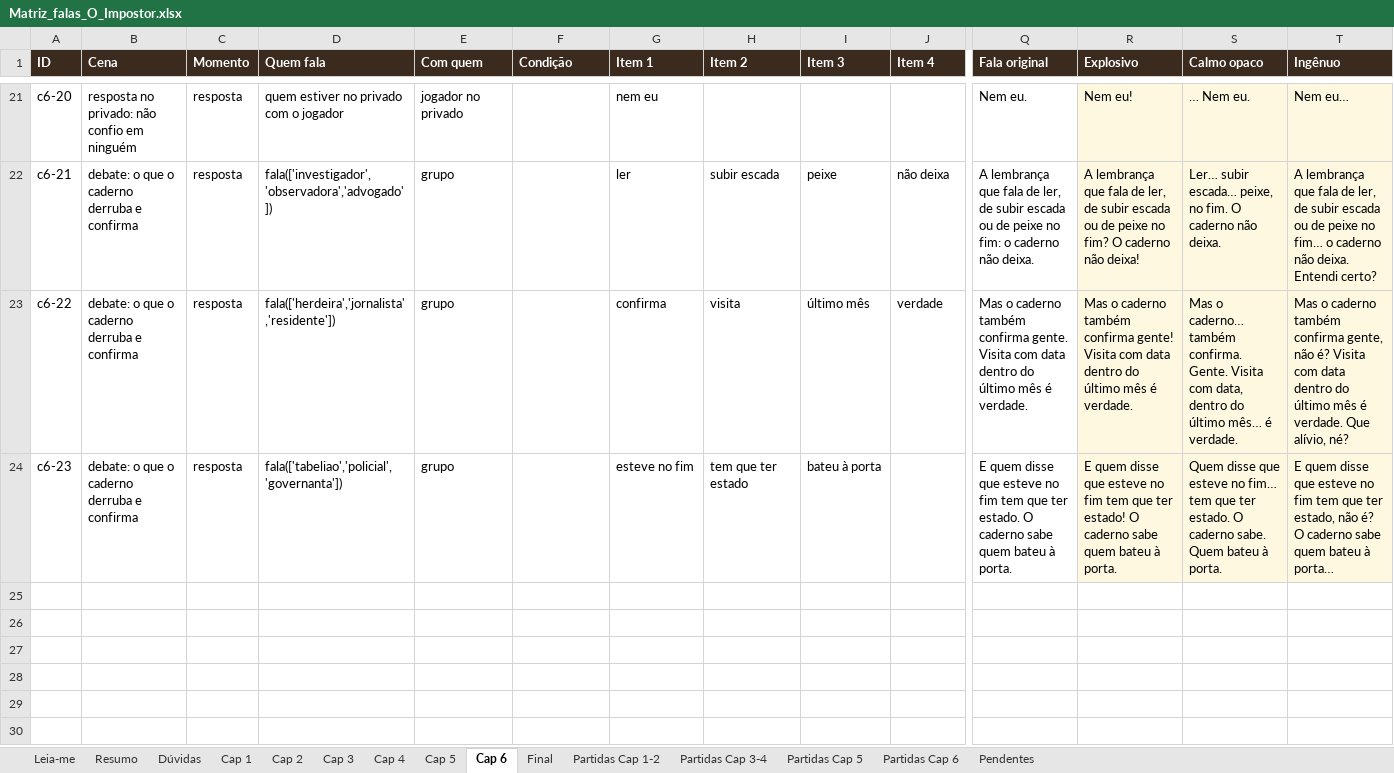
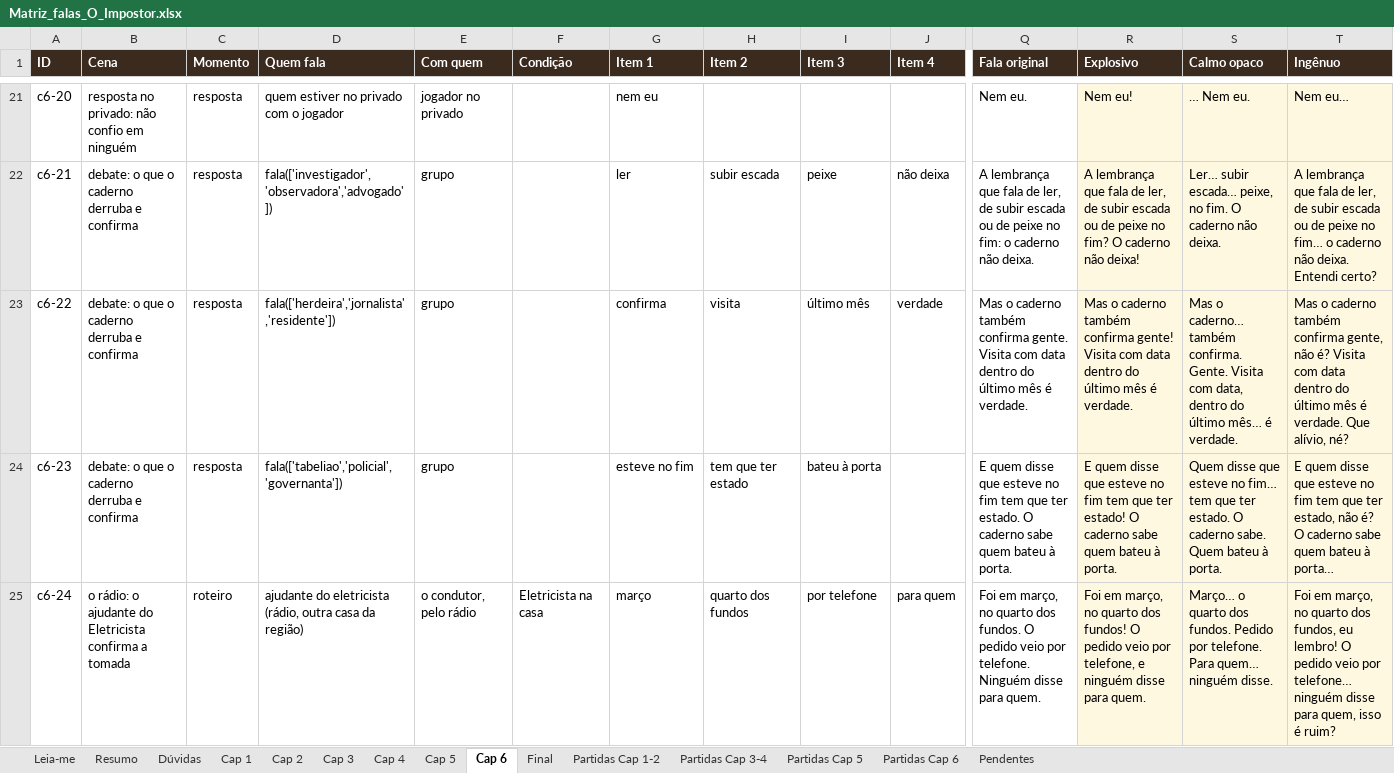
Before and after one commit to DrMarioNascimento/Dragon, an Excel workbook: Claude outputs/Matriz_falas_O_Impostor.xlsx, sheet Cap 6, drawn as a sheet; only a part is shown, gaps mark what is left out; values as stored, in another font and other column widths than the file's, no borders; charts and pictures and conditional formats not drawn; rows hold the shown columns only; the diff names each change by its address in the sheet, - before the commit and + after, or states it on an @@ line.

```diff
--- a/Claude outputs/Matriz_falas_O_Impostor.xlsx (sheet Cap 6)
+++ b/Claude outputs/Matriz_falas_O_Impostor.xlsx (sheet Cap 6)
+row 25: c6-24 | o rádio: o ajudante do Eletricista confirma a tomada | roteiro | ajudante do eletricista (rádio, outra casa da região) | o condutor, pelo rádio | Eletricista na casa | março | quarto dos fundos | por telefone | para quem | Foi em março, no quarto dos fundos. O pedido veio por telefone. Ninguém disse para quem. | Foi em março, no quarto dos fundos! O pedido veio por telefone, e ninguém disse para quem. | Março… o quarto dos fundos. Pedido por telefone. Para quem… ninguém disse. | Foi em março, no quarto dos fundos, eu lembro! O pedido veio por telefone… ninguém disse para quem, isso é ruim?
```
Also changed, not shown: sheet Cap 4, sheet Resumo, formulas that keep their value, 1 other file.
